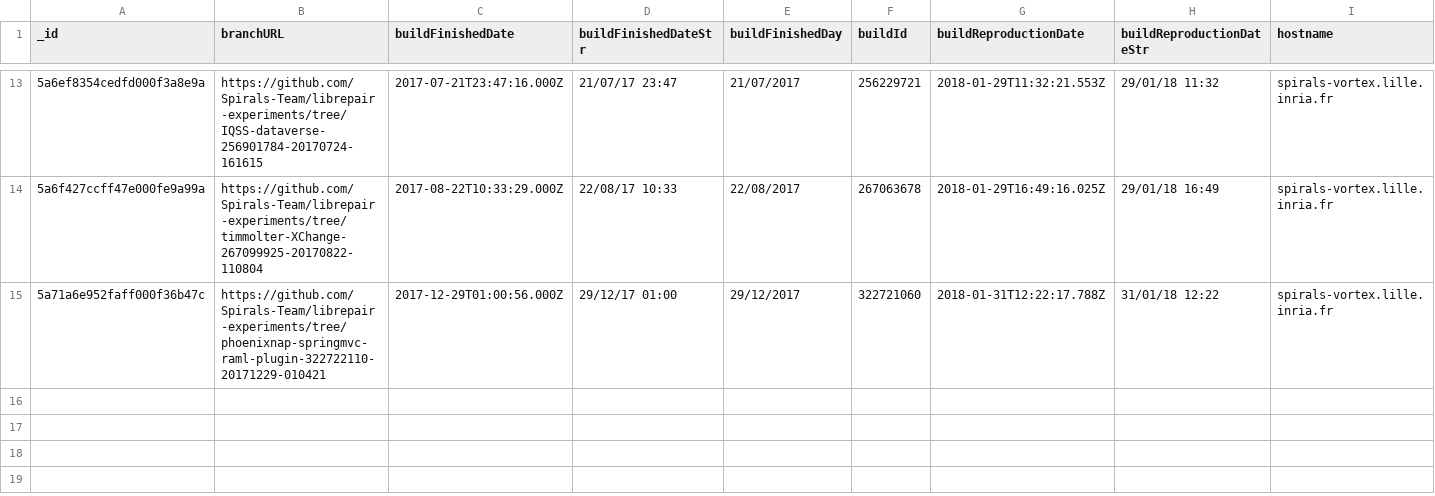
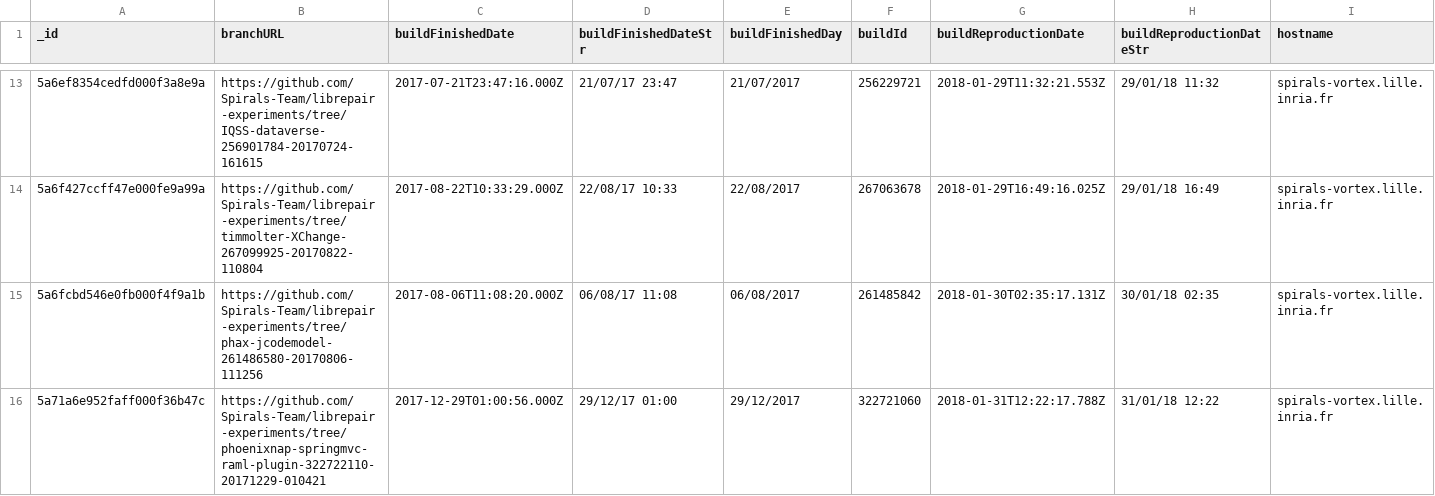
Before and after one commit to eclipse/repairnator, a TSV file: resources/SEIP/patched-bugs/all-data.tsv, drawn as a sheet; only a part is shown, gaps mark what is left out; rows hold the shown columns only; the diff names each change by its address in the sheet, - before the commit and + after, or states it on an @@ line.

Commit message:
Add new resource to compute SEIP graph. Update data.

```diff
--- a/resources/SEIP/patched-bugs/all-data.tsv
+++ b/resources/SEIP/patched-bugs/all-data.tsv
+row 15: 5a6fcbd546e0fb000f4f9a1b | https://github.com/Spirals-Team/librepair-experiments/tree/phax-jcodemodel-261486580-20170806-111256 | 2017-08-06T11:08:20.000Z | 06/08/17 11:08 | 06/08/2017 | 261485842 | 2018-01-30T02:35:17.131Z | 30/01/18 02:35 | spirals-vortex.lille.inria.fr
```
Also changed, not shown: resources/SEIP/patched-bugs/bugs-associated-branches.tsv, 8 other files.
